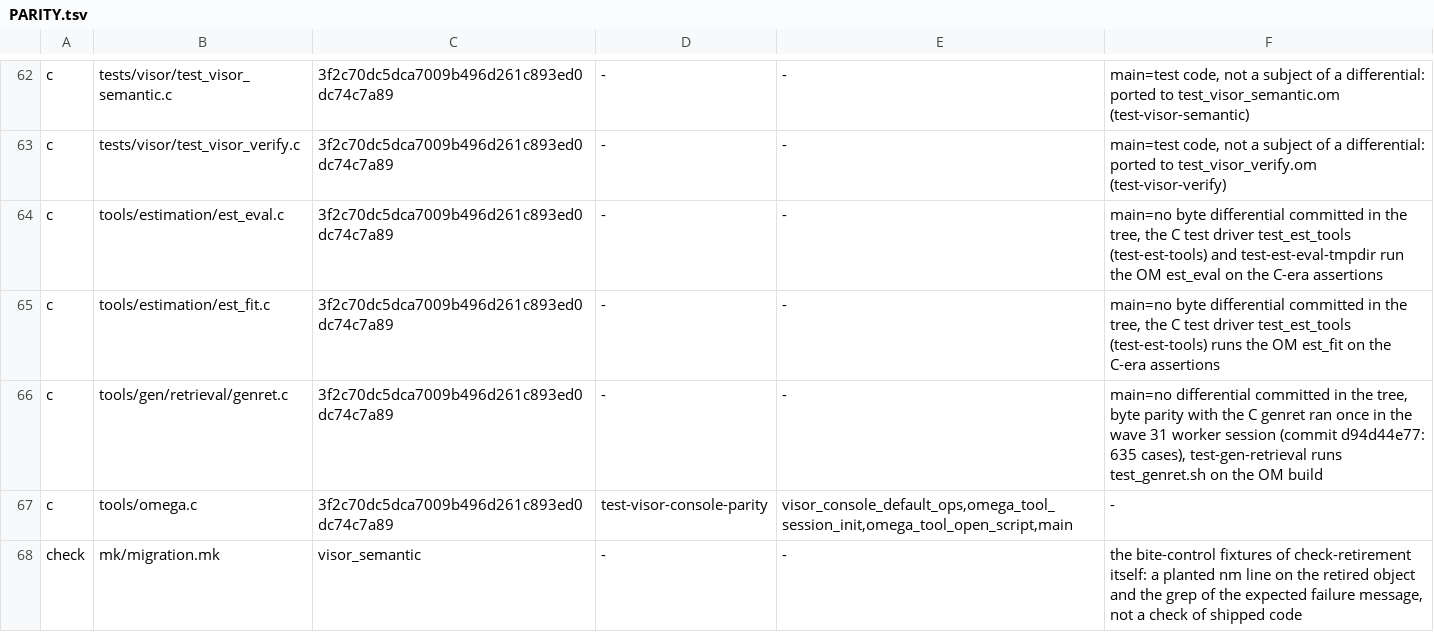
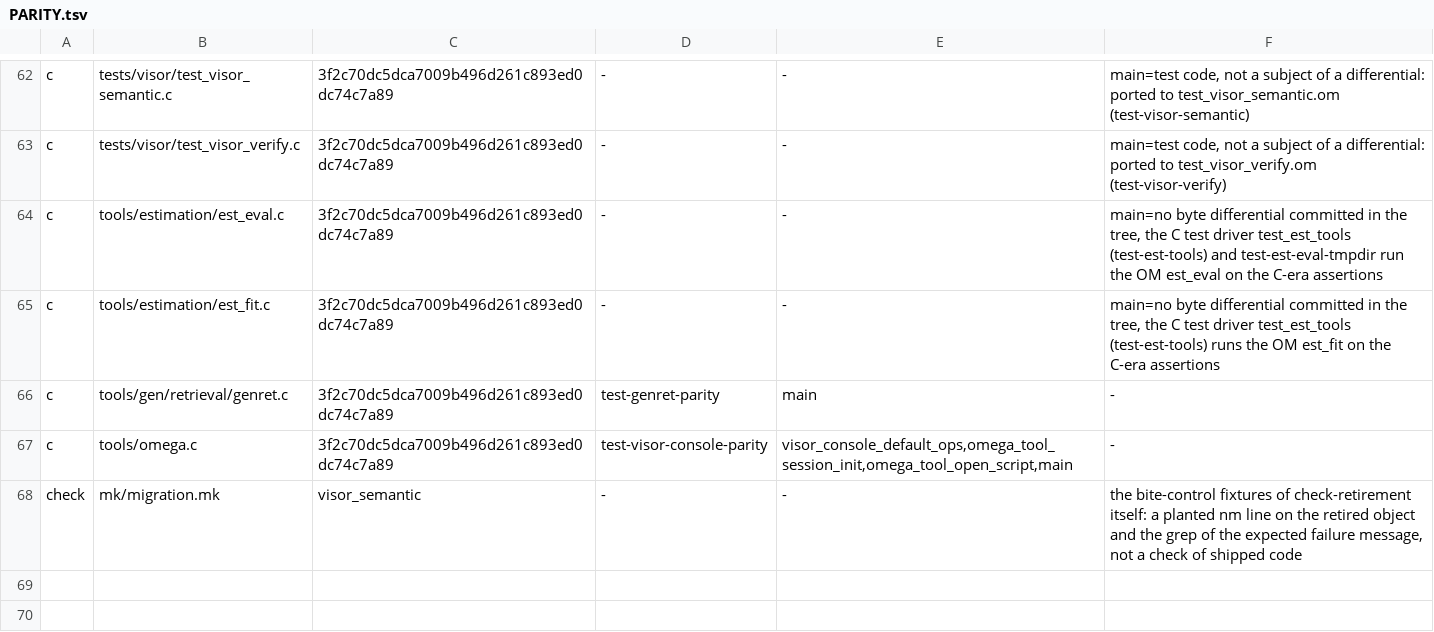
Before and after one commit to drakestapleton/omega-mv, a TSV file: docs/migration/PARITY.tsv, drawn as a sheet; only a part is shown, gaps mark what is left out.

```diff
--- a/docs/migration/PARITY.tsv
+++ b/docs/migration/PARITY.tsv
@@ -65,3 +65,3 @@ c	tools/estimation/est_eval.c	3f2c70dc5dca7009b496d261c893ed0dc74c7a89	-	-	main=
 c	tools/estimation/est_fit.c	3f2c70dc5dca7009b496d261c893ed0dc74c7a89	-	-	main=no byte differential committed in the tree, the C test driver test_est_tools (test-est-tools) runs the OM est_fit on the C-era assertions
-c	tools/gen/retrieval/genret.c	3f2c70dc5dca7009b496d261c893ed0dc74c7a89	-	-	main=no differential committed in the tree, byte parity with the C genret ran once in the wave 31 worker session (commit d94d44e77: 635 cases), test-gen-retrieval runs test_genret.sh on the OM build
+c	tools/gen/retrieval/genret.c	3f2c70dc5dca7009b496d261c893ed0dc74c7a89	test-genret-parity	main	-
 c	tools/omega.c	3f2c70dc5dca7009b496d261c893ed0dc74c7a89	test-visor-console-parity	visor_console_default_ops,omega_tool_session_init,omega_tool_open_script,main	-
```
Also changed, not shown: 10 other files.
